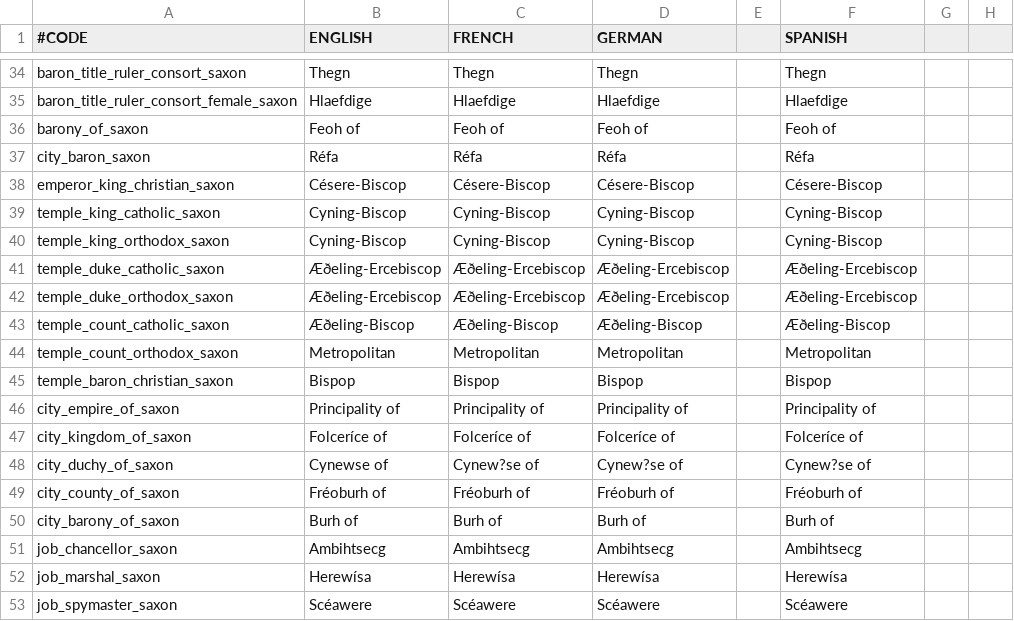
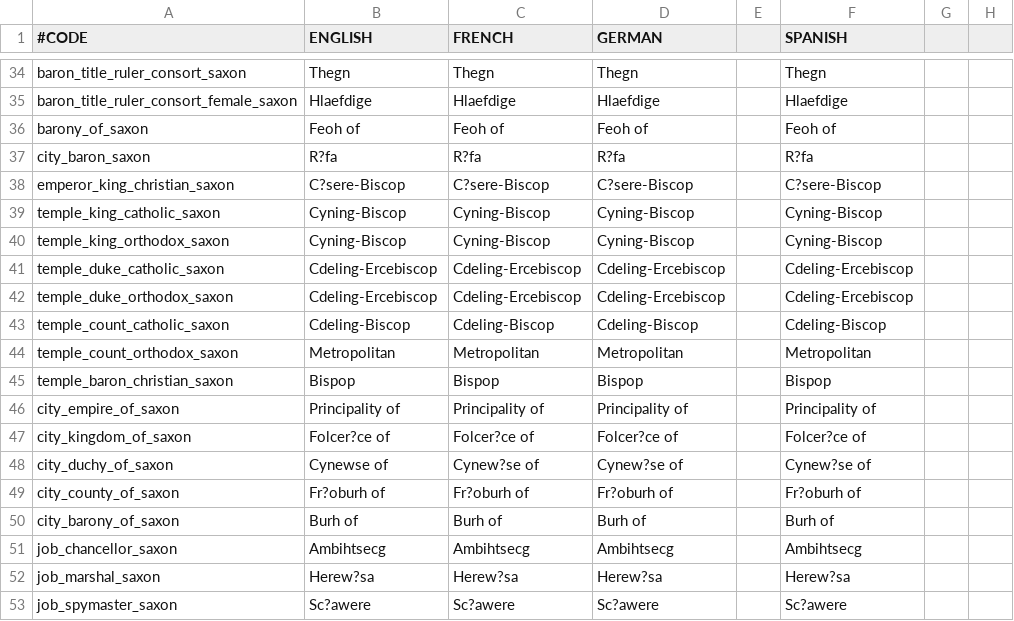
Before and after one commit to fishface60/lux-invicta, a CSV file: localisation/Titles - English.csv, drawn as a sheet; only a part is shown, gaps mark what is left out; the diff covers the shown part only; the diff names each change by its address in the sheet, - before the commit and + after, or states it on an @@ line.

```diff
--- a/localisation/Titles - English.csv
+++ b/localisation/Titles - English.csv
-B37 (ENGLISH): Réfa
+B37 (ENGLISH): R?fa
-C37 (FRENCH): Réfa
+C37 (FRENCH): R?fa
-D37 (GERMAN): Réfa
+D37 (GERMAN): R?fa
-F37 (SPANISH): Réfa
+F37 (SPANISH): R?fa
-B38 (ENGLISH): Césere-Biscop
+B38 (ENGLISH): C?sere-Biscop
-C38 (FRENCH): Césere-Biscop
+C38 (FRENCH): C?sere-Biscop
-D38 (GERMAN): Césere-Biscop
+D38 (GERMAN): C?sere-Biscop
-F38 (SPANISH): Césere-Biscop
+F38 (SPANISH): C?sere-Biscop
-B41:B42 (ENGLISH): Æðeling-Ercebiscop
+B41:B42 (ENGLISH): Cdeling-Ercebiscop
-C41:C42 (FRENCH): Æðeling-Ercebiscop
+C41:C42 (FRENCH): Cdeling-Ercebiscop
-D41:D42 (GERMAN): Æðeling-Ercebiscop
+D41:D42 (GERMAN): Cdeling-Ercebiscop
-F41:F42 (SPANISH): Æðeling-Ercebiscop
+F41:F42 (SPANISH): Cdeling-Ercebiscop
-B43 (ENGLISH): Æðeling-Biscop
+B43 (ENGLISH): Cdeling-Biscop
-C43 (FRENCH): Æðeling-Biscop
+C43 (FRENCH): Cdeling-Biscop
-D43 (GERMAN): Æðeling-Biscop
+D43 (GERMAN): Cdeling-Biscop
-F43 (SPANISH): Æðeling-Biscop
+F43 (SPANISH): Cdeling-Biscop
-B47 (ENGLISH): Folceríce of
+B47 (ENGLISH): Folcer?ce of
-C47 (FRENCH): Folceríce of
+C47 (FRENCH): Folcer?ce of
-D47 (GERMAN): Folceríce of
+D47 (GERMAN): Folcer?ce of
-F47 (SPANISH): Folceríce of
+F47 (SPANISH): Folcer?ce of
-B49 (ENGLISH): Fréoburh of
+B49 (ENGLISH): Fr?oburh of
-C49 (FRENCH): Fréoburh of
+C49 (FRENCH): Fr?oburh of
-D49 (GERMAN): Fréoburh of
+D49 (GERMAN): Fr?oburh of
-F49 (SPANISH): Fréoburh of
+F49 (SPANISH): Fr?oburh of
-B52 (ENGLISH): Herewísa
+B52 (ENGLISH): Herew?sa
-C52 (FRENCH): Herewísa
+C52 (FRENCH): Herew?sa
-D52 (GERMAN): Herewísa
+D52 (GERMAN): Herew?sa
-F52 (SPANISH): Herewísa
+F52 (SPANISH): Herew?sa
-B53 (ENGLISH): Scéawere
+B53 (ENGLISH): Sc?awere
-C53 (FRENCH): Scéawere
+C53 (FRENCH): Sc?awere
-D53 (GERMAN): Scéawere
+D53 (GERMAN): Sc?awere
-F53 (SPANISH): Scéawere
+F53 (SPANISH): Sc?awere
```
Also changed, not shown: 65 edited cells elsewhere in this file.
